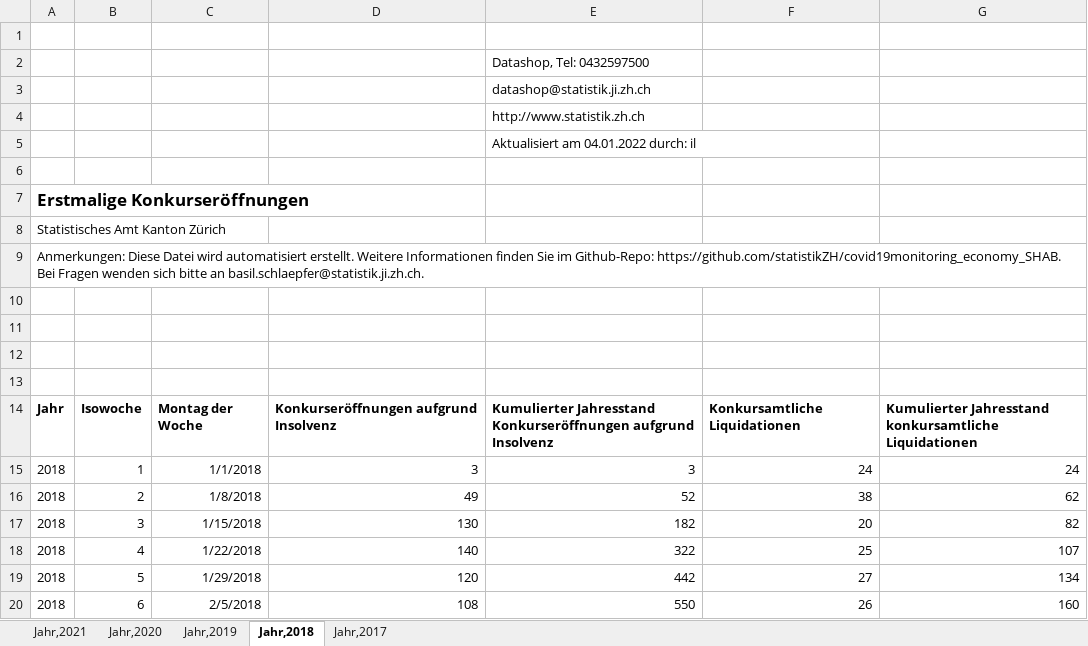
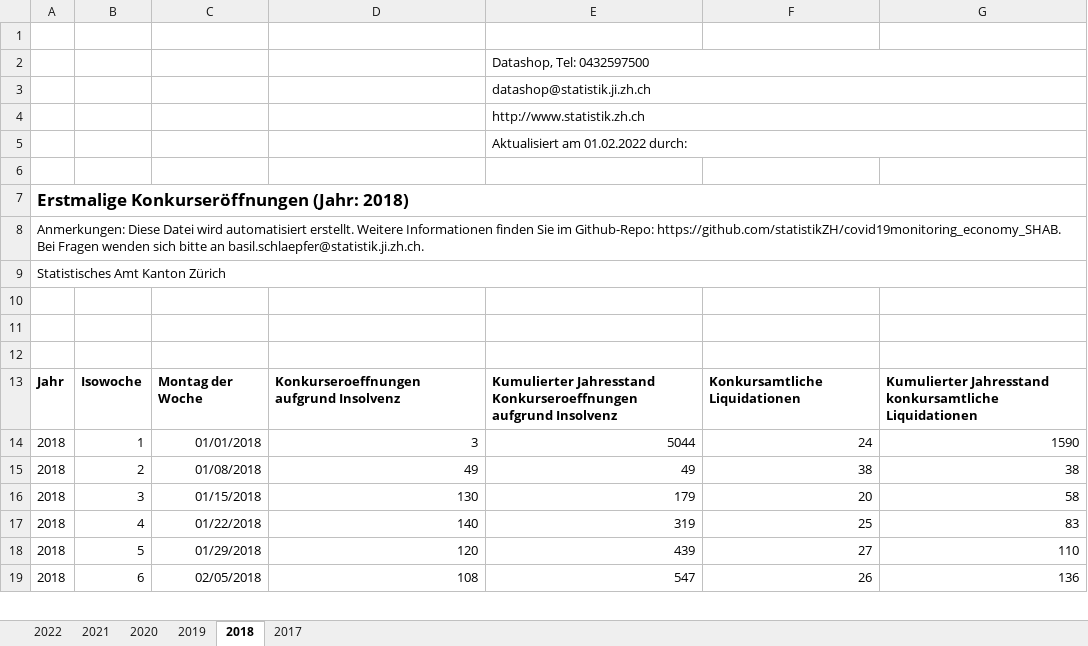
Before and after one commit to statistikZH/covid19monitoring_economy_SHAB, an Excel workbook: Economy_SHAB_inclorgmangel.xlsx, sheet 2018, drawn as a sheet; only a part is shown; values as stored, in another font and other column widths than the file's, no borders; charts and pictures not drawn; removed rows and columns are numbered as before the commit, all else as after; the diff covers the shown part only; the diff names each change by its address in the sheet, - before the commit and + after, or states it on an @@ line.

```diff
--- a/Economy_SHAB_inclorgmangel.xlsx (sheet 2018)
+++ b/Economy_SHAB_inclorgmangel.xlsx (sheet 2018)
-sheet tab: Jahr,2021
+sheet tab: 2021
-sheet tab: Jahr,2020
+sheet tab: 2020
-sheet tab: Jahr,2019
+sheet tab: 2019
-sheet tab: Jahr,2018
+sheet tab: 2018
-sheet tab: Jahr,2017
+sheet tab: 2017
+sheet tab: 2022
+E2:G2 merged
+E3:G3 merged
+E4:G4 merged
-E5: Aktualisiert am 04.01.2022 durch: il
+E5: Aktualisiert am 01.02.2022 durch:
+E5:G5 merged
-A7: Erstmalige Konkurseröffnungen
+A7: Erstmalige Konkurseröffnungen (Jahr: 2018)
+A7:G7 merged
@@ row 9 moved to row 8: Anmerkungen: Diese Datei wird automatisi… @@
+A9:G9 merged
-row 13: (empty)
-D13: Konkurseröffnungen aufgrund Insolvenz
+D13: Konkurseroeffnungen aufgrund Insolvenz
-E13: Kumulierter Jahresstand Konkurseröffnungen aufgrund Insolvenz
+E13: Kumulierter Jahresstand Konkurseroeffnungen aufgrund Insolvenz
-C14: 1/1/2018
+C14: 01/01/2018
-E14: 3
+E14: 5044
-G14: 24
+G14: 1590
-C15: 1/8/2018
+C15: 01/08/2018
-E15: 52
+E15: 49
-G15: 62
+G15: 38
-C16: 1/15/2018
+C16: 01/15/2018
-E16: 182
+E16: 179
-G16: 82
+G16: 58
-C17: 1/22/2018
+C17: 01/22/2018
-E17: 322
+E17: 319
-G17: 107
+G17: 83
-C18: 1/29/2018
+C18: 01/29/2018
-E18: 442
+E18: 439
-G18: 134
+G18: 110
-C19: 2/5/2018
+C19: 02/05/2018
-E19: 550
+E19: 547
-G19: 160
+G19: 136
```
Also changed, not shown: 129 edited cells elsewhere in this sheet, sheet 2017, sheet 2019, sheet 2020, sheet 2021, charts or pictures, 3 other files.
